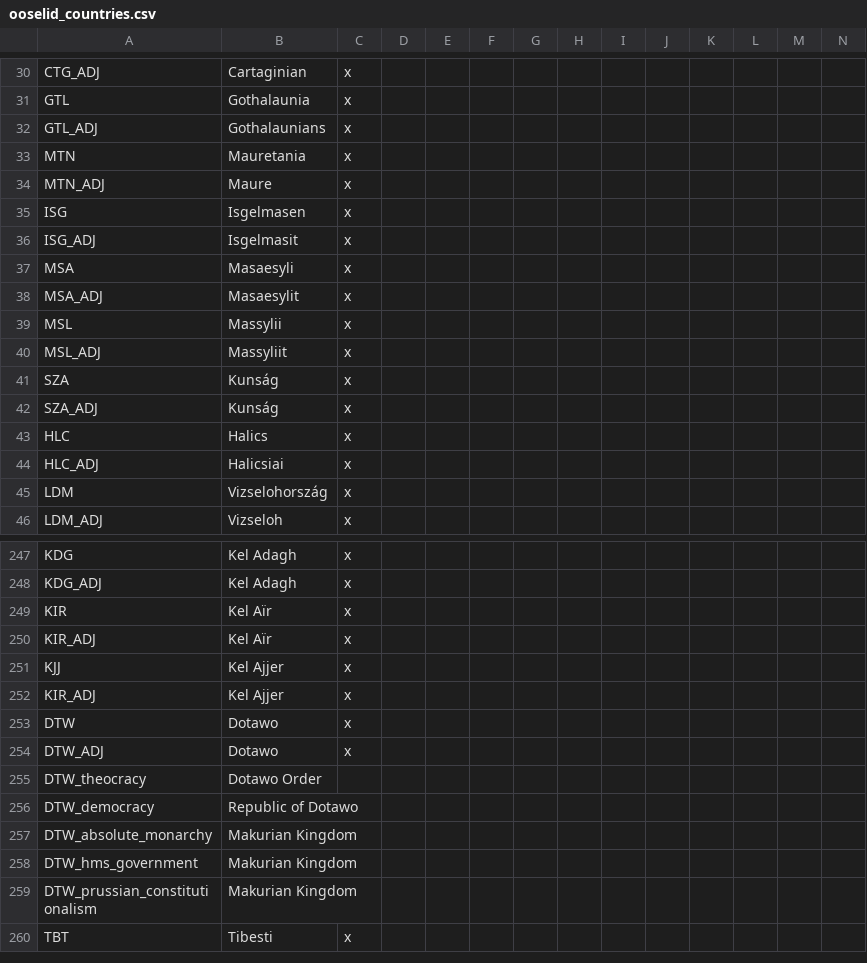
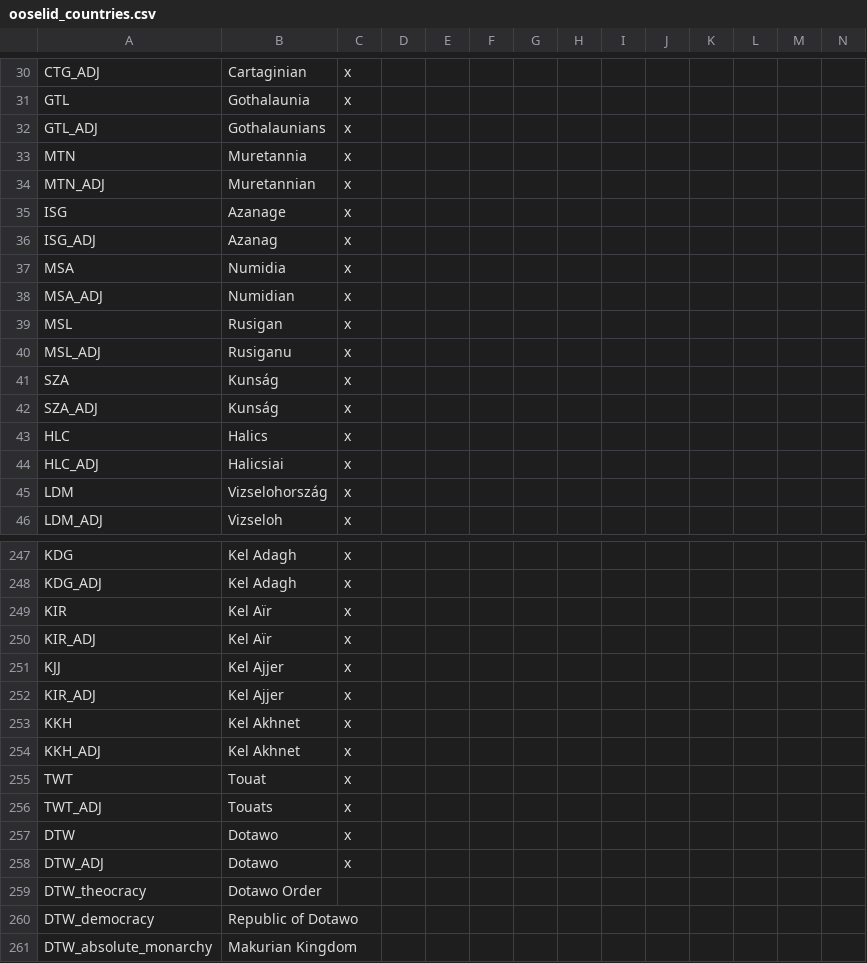
Before and after one commit to Don-Keiser/Kui-Oosel-Saabub, a CSV file: KOS/localisation/ooselid_countries.csv, drawn as a sheet; only a part is shown, gaps mark what is left out; the shorter side is filled out with more unchanged rows; rows hold the shown columns only; the diff names each change by its address in the sheet, - before the commit and + after, or states it on an @@ line.

```diff
--- a/KOS/localisation/ooselid_countries.csv
+++ b/KOS/localisation/ooselid_countries.csv
-B33: Mauretania
+B33: Muretannia
-B34: Maure
+B34: Muretannian
-B35: Isgelmasen
+B35: Azanage
-B36: Isgelmasit
+B36: Azanag
-B37: Masaesyli
+B37: Numidia
-B38: Masaesylit
+B38: Numidian
-B39: Massylii
+B39: Rusigan
-B40: Massyliit
+B40: Rusiganu
+row 253: KKH | Kel Akhnet | x
+row 254: KKH_ADJ | Kel Akhnet | x
+row 255: TWT | Touat | x
+row 256: TWT_ADJ | Touats | x
```
Also changed, not shown: 35 other files.
